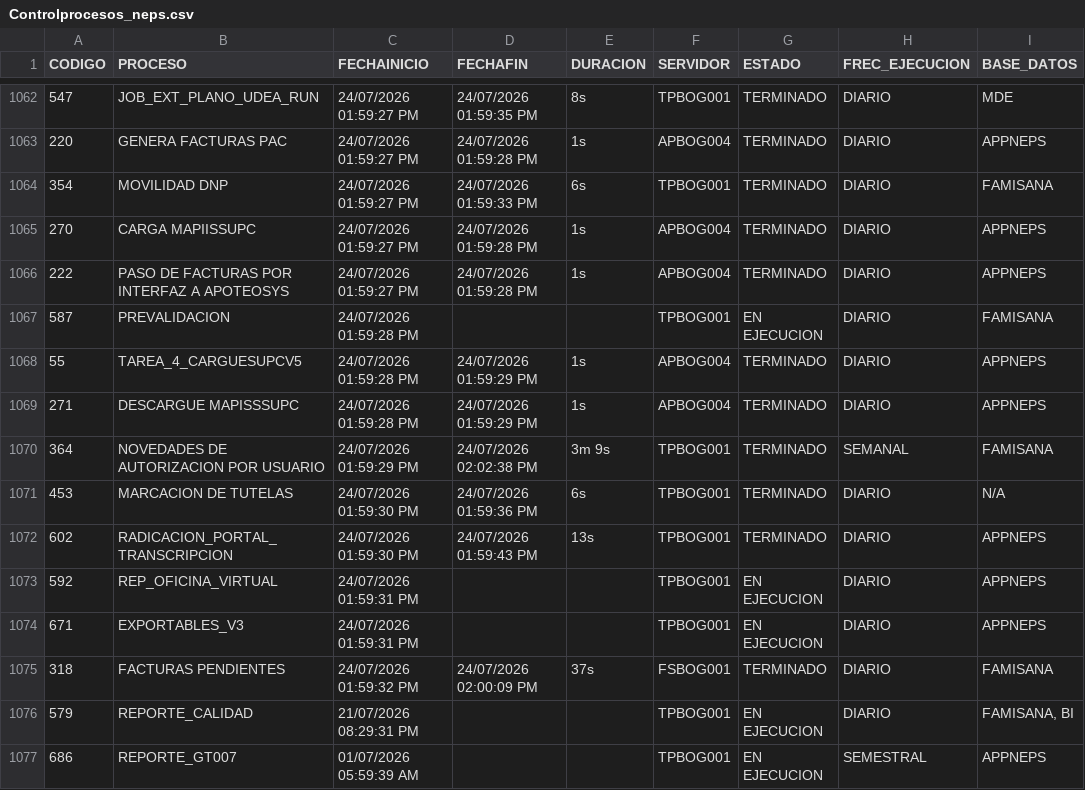
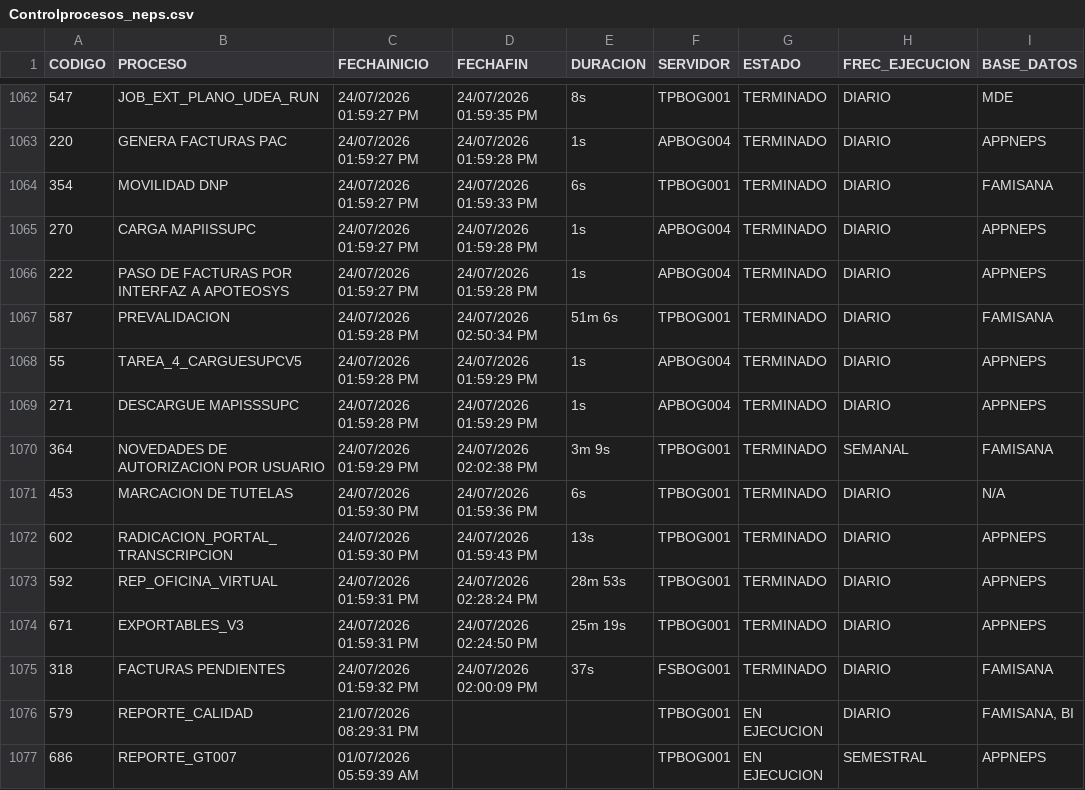
Before and after one commit to hprico/dashboard-Controlprocesos, a CSV file: data/Controlprocesos_neps.csv, drawn as a sheet; only a part is shown, gaps mark what is left out.

Commit message:
Actualizacion CSV Control Procesos 2026-07-24

```diff
--- a/data/Controlprocesos_neps.csv
+++ b/data/Controlprocesos_neps.csv
@@ -1066,3 +1066,3 @@ CODIGO|PROCESO|FECHAINICIO|FECHAFIN|DURACION|SERVIDOR|ESTADO|FREC_EJECUCION|BASE
 222|PASO DE FACTURAS POR INTERFAZ A APOTEOSYS|24/07/2026 01:59:27 PM|24/07/2026 01:59:28 PM|1s|APBOG004|TERMINADO|DIARIO|APPNEPS|
-587|PREVALIDACION|24/07/2026 01:59:28 PM|||TPBOG001|EN EJECUCION|DIARIO|FAMISANA|
+587|PREVALIDACION|24/07/2026 01:59:28 PM|24/07/2026 02:50:34 PM|51m 6s|TPBOG001|TERMINADO|DIARIO|FAMISANA|
 55|TAREA_4_CARGUESUPCV5|24/07/2026 01:59:28 PM|24/07/2026 01:59:29 PM|1s|APBOG004|TERMINADO|DIARIO|APPNEPS|
@@ -1072,4 +1072,4 @@ CODIGO|PROCESO|FECHAINICIO|FECHAFIN|DURACION|SERVIDOR|ESTADO|FREC_EJECUCION|BASE
 602|RADICACION_PORTAL_TRANSCRIPCION|24/07/2026 01:59:30 PM|24/07/2026 01:59:43 PM|13s|TPBOG001|TERMINADO|DIARIO|APPNEPS|
-592|REP_OFICINA_VIRTUAL|24/07/2026 01:59:31 PM|||TPBOG001|EN EJECUCION|DIARIO|APPNEPS|
-671|EXPORTABLES_V3|24/07/2026 01:59:31 PM|||TPBOG001|EN EJECUCION|DIARIO|APPNEPS|
+592|REP_OFICINA_VIRTUAL|24/07/2026 01:59:31 PM|24/07/2026 02:28:24 PM|28m 53s|TPBOG001|TERMINADO|DIARIO|APPNEPS|
+671|EXPORTABLES_V3|24/07/2026 01:59:31 PM|24/07/2026 02:24:50 PM|25m 19s|TPBOG001|TERMINADO|DIARIO|APPNEPS|
 318|FACTURAS PENDIENTES|24/07/2026 01:59:32 PM|24/07/2026 02:00:09 PM|37s|FSBOG001|TERMINADO|DIARIO|FAMISANA|
```
